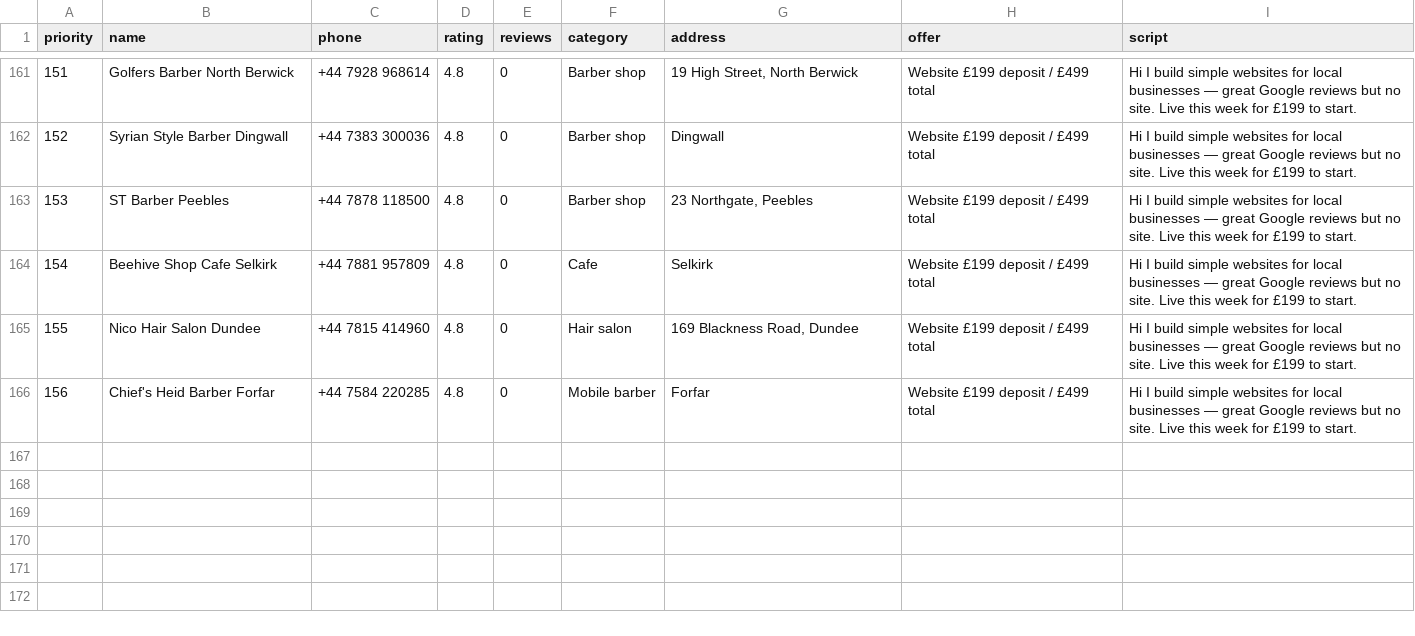
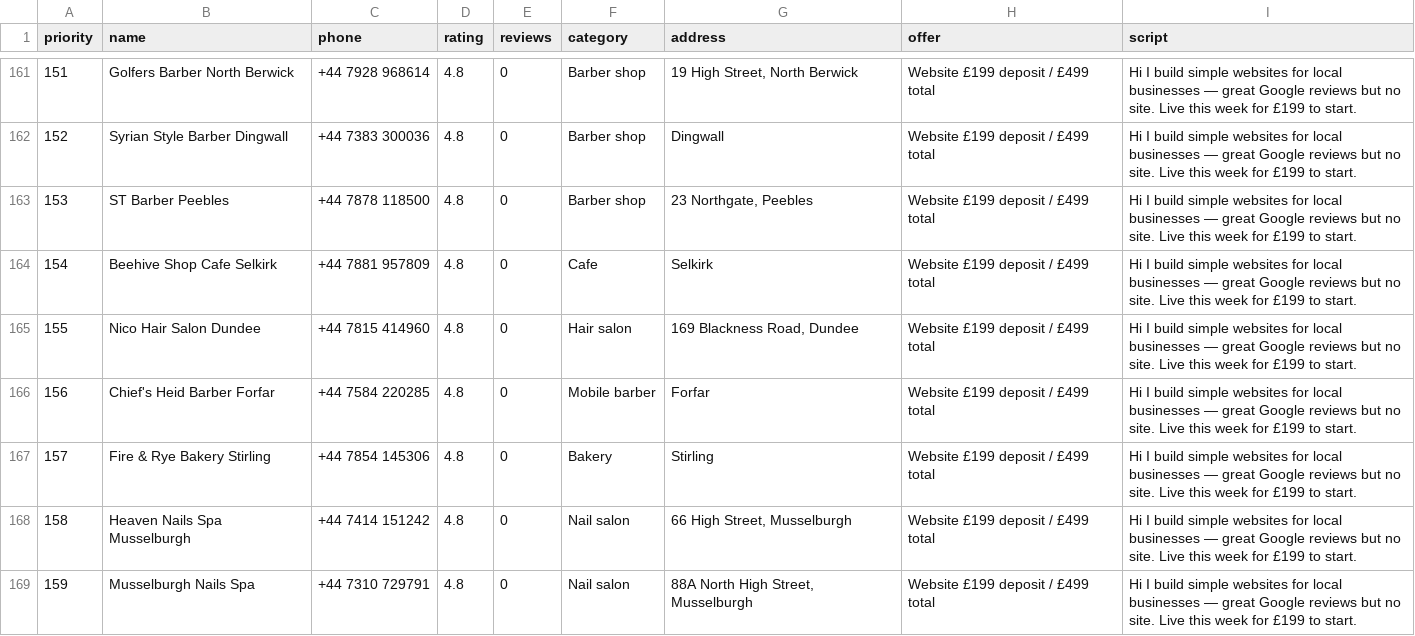
Before and after one commit to Hameed552/autogrow-starter, a CSV file: outreach-tools/same-day-cash/WALK-SHEET-LEITH.csv, drawn as a sheet; only a part is shown, gaps mark what is left out.

```diff
--- a/outreach-tools/same-day-cash/WALK-SHEET-LEITH.csv
+++ b/outreach-tools/same-day-cash/WALK-SHEET-LEITH.csv
@@ -168 +168,4 @@ priority,name,phone,rating,reviews,category,address,offer,script
 156,Chief's Heid Barber Forfar,+44 7584 220285,4.8,0,Mobile barber,"Forfar",Website £199 deposit / £499 total,Hi I build simple websites for local businesses — great Google reviews but no site. Live this week for £199 to start.
+157,Fire & Rye Bakery Stirling,+44 7854 145306,4.8,0,Bakery,"Stirling",Website £199 deposit / £499 total,Hi I build simple websites for local businesses — great Google reviews but no site. Live this week for £199 to start.
+158,Heaven Nails Spa Musselburgh,+44 7414 151242,4.8,0,Nail salon,"66 High Street, Musselburgh",Website £199 deposit / £499 total,Hi I build simple websites for local businesses — great Google reviews but no site. Live this week for £199 to start.
+159,Musselburgh Nails Spa,+44 7310 729791,4.8,0,Nail salon,"88A North High Street, Musselburgh",Website £199 deposit / £499 total,Hi I build simple websites for local businesses — great Google reviews but no site. Live this week for £199 to start.
```
Also changed, not shown: outreach-tools/same-day-cash/NEW-CLIENTS-SENT.csv, 1 other file.
